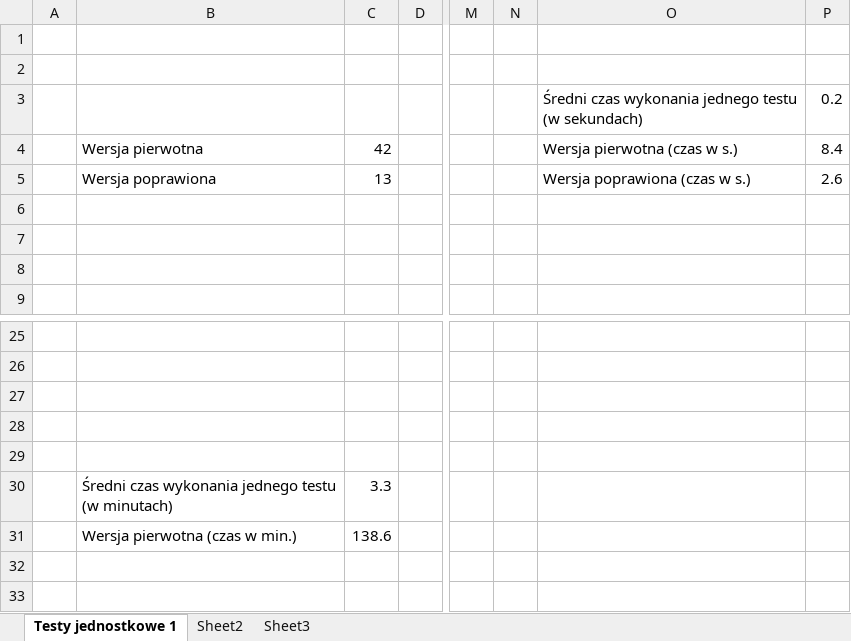
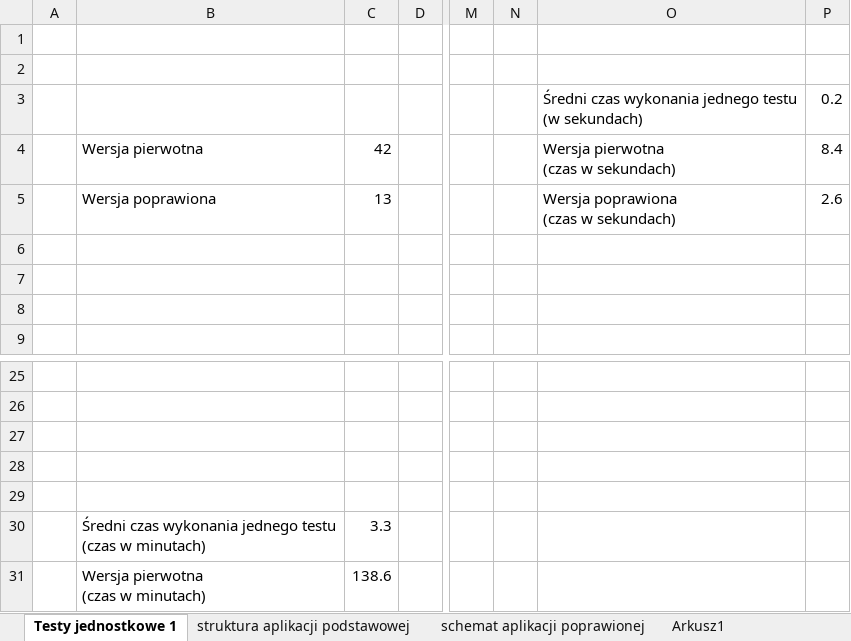
Before and after one commit to adventurewrites/mgr_info, an Excel workbook: wykresy.xlsx, sheet Testy jednostkowe 1, drawn as a sheet; only a part is shown, gaps mark what is left out; values as stored, in another font and other column widths than the file's, no borders; charts and pictures not drawn; ↵ is a line break in a cell; the diff names each change by its address in the sheet, - before the commit and + after, or states it on an @@ line.

```diff
--- a/wykresy.xlsx (sheet Testy jednostkowe 1)
+++ b/wykresy.xlsx (sheet Testy jednostkowe 1)
-sheet tab: Sheet2
+sheet tab: struktura aplikacji podstawowej
-sheet tab: Sheet3
+sheet tab: schemat aplikacji poprawionej
+sheet tab: Arkusz1
-O4: Wersja pierwotna (czas w s.)
+O4: Wersja pierwotna ↵ (czas w sekundach)
-O5: Wersja poprawiona (czas w s.)
+O5: Wersja poprawiona ↵ (czas w sekundach)
-B30: …jednego testu ↵ (w minutach)
+B30: …jednego testu ↵ (czas w minutach)
-B31: Wersja pierwotna (czas w min.)
+B31: Wersja pierwotna ↵ (czas w minutach)
```
Also changed, not shown: charts or pictures, 34 other files.
